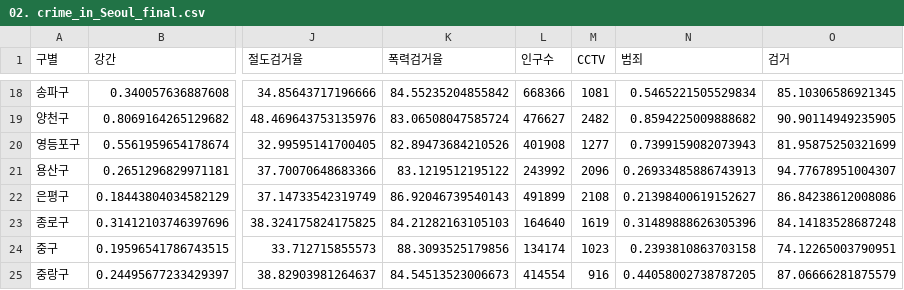
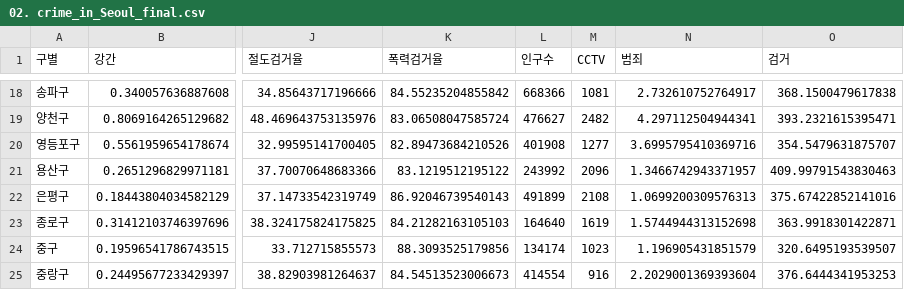
Before and after one commit to gwondohyung/python, a CSV file: HyunwooShin_2015136069/data/02. crime_in_Seoul_final.csv, drawn as a sheet; only a part is shown, gaps mark what is left out; the diff covers the shown part only; the diff names each change by its address in the sheet, - before the commit and + after, or states it on an @@ line.

```diff
--- a/HyunwooShin_2015136069/data/02. crime_in_Seoul_final.csv
+++ b/HyunwooShin_2015136069/data/02. crime_in_Seoul_final.csv
-N18 (범죄): 0.5465221505529834
+N18 (범죄): 2.732610752764917
-O18 (검거): 85.10306586921345
+O18 (검거): 368.1500479617838
-N19 (범죄): 0.8594225009888682
+N19 (범죄): 4.297112504944341
-O19 (검거): 90.90114949235905
+O19 (검거): 393.2321615395471
-N20 (범죄): 0.7399159082073943
+N20 (범죄): 3.6995795410369716
-O20 (검거): 81.95875250321699
+O20 (검거): 354.5479631875707
-N21 (범죄): 0.26933485886743913
+N21 (범죄): 1.3466742943371957
-O21 (검거): 94.77678951004307
+O21 (검거): 409.99791543830463
-N22 (범죄): 0.21398400619152627
+N22 (범죄): 1.0699200309576313
-O22 (검거): 86.84238612008086
+O22 (검거): 375.67422852141016
-N23 (범죄): 0.31489888626305396
+N23 (범죄): 1.5744944313152698
-O23 (검거): 84.14183528687248
+O23 (검거): 363.9918301422871
-N24 (범죄): 0.2393810863703158
+N24 (범죄): 1.196905431851579
-O24 (검거): 74.12265003790951
+O24 (검거): 320.6495193539507
-N25 (범죄): 0.44058002738787205
+N25 (범죄): 2.2029001369393604
-O25 (검거): 87.06666281875579
+O25 (검거): 376.6444341953253
```
Also changed, not shown: 32 edited cells elsewhere in this file, 2 other files.
